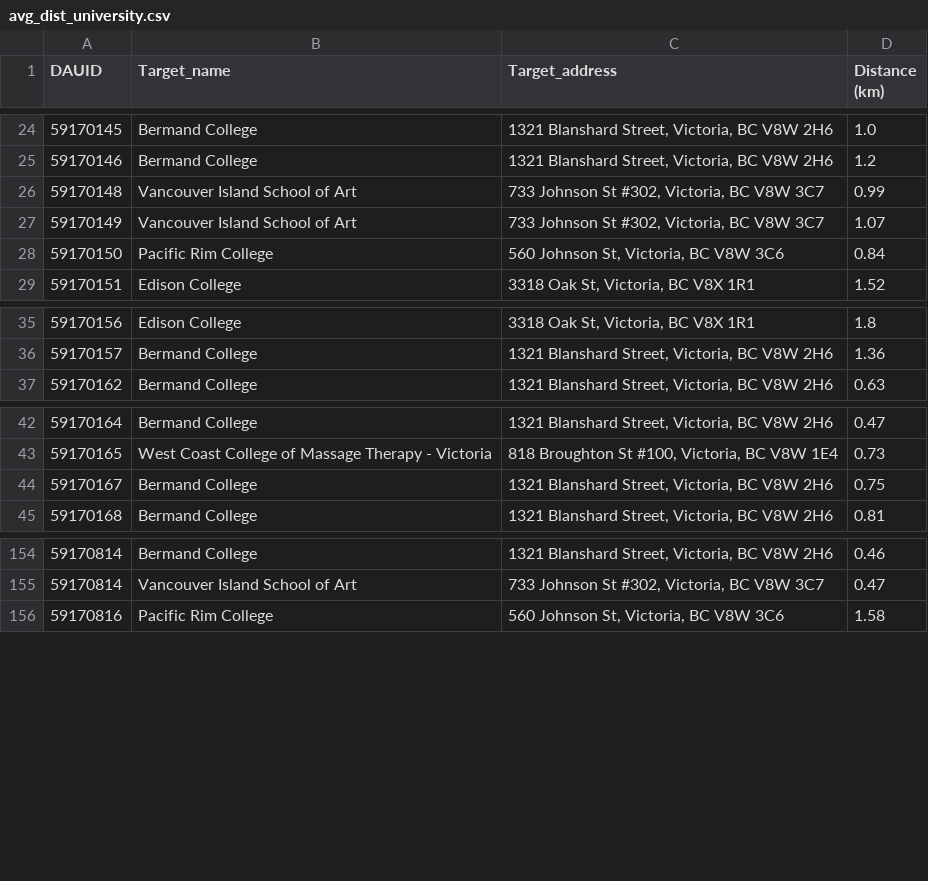
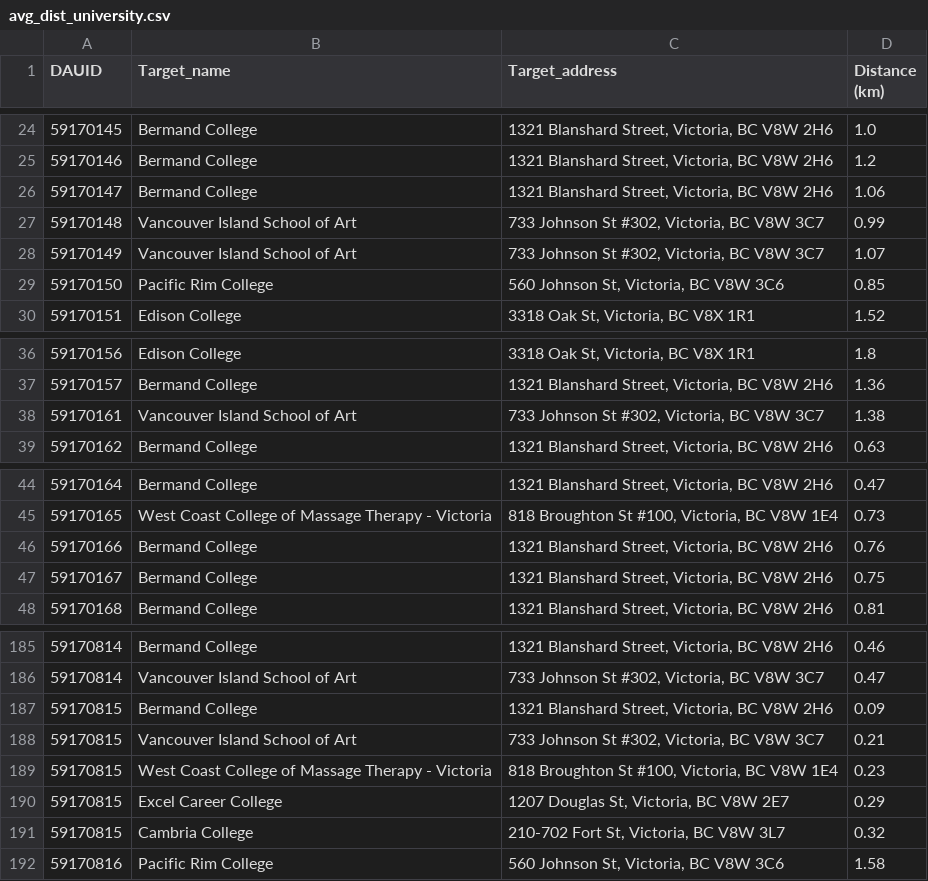
Before and after one commit to alex-wang101/CSJ, a CSV file: csvs/avg_dist_university.csv, drawn as a sheet; only a part is shown, gaps mark what is left out; the diff covers the shown part only.

```diff
--- a/csvs/avg_dist_university.csv
+++ b/csvs/avg_dist_university.csv
@@ -25,5 +25,6 @@ DAUID,Target_name,Target_address,Distance (km)
 59170146,Bermand College ,"1321 Blanshard Street, Victoria, BC V8W 2H6",1.2
+59170147,Bermand College ,"1321 Blanshard Street, Victoria, BC V8W 2H6",1.06
 59170148,Vancouver Island School of Art,"733 Johnson St #302, Victoria, BC V8W 3C7",0.99
 59170149,Vancouver Island School of Art,"733 Johnson St #302, Victoria, BC V8W 3C7",1.07
-59170150,Pacific Rim College,"560 Johnson St, Victoria, BC V8W 3C6",0.84
+59170150,Pacific Rim College,"560 Johnson St, Victoria, BC V8W 3C6",0.85
 59170151,Edison College,"3318 Oak St, Victoria, BC V8X 1R1",1.52
@@ -36,2 +37,3 @@ DAUID,Target_name,Target_address,Distance (km)
 59170157,Bermand College ,"1321 Blanshard Street, Victoria, BC V8W 2H6",1.36
+59170161,Vancouver Island School of Art,"733 Johnson St #302, Victoria, BC V8W 3C7",1.38
 59170162,Bermand College ,"1321 Blanshard Street, Victoria, BC V8W 2H6",0.63
@@ -43,2 +45,3 @@ DAUID,Target_name,Target_address,Distance (km)
 59170165,West Coast College of Massage Therapy - Victoria,"818 Broughton St #100, Victoria, BC V8W 1E4",0.73
+59170166,Bermand College ,"1321 Blanshard Street, Victoria, BC V8W 2H6",0.76
 59170167,Bermand College ,"1321 Blanshard Street, Victoria, BC V8W 2H6",0.75
@@ -155,2 +186,7 @@ DAUID,Target_name,Target_address,Distance (km)
 59170814,Vancouver Island School of Art,"733 Johnson St #302, Victoria, BC V8W 3C7",0.47
+59170815,Bermand College ,"1321 Blanshard Street, Victoria, BC V8W 2H6",0.09
+59170815,Vancouver Island School of Art,"733 Johnson St #302, Victoria, BC V8W 3C7",0.21
+59170815,West Coast College of Massage Therapy - Victoria,"818 Broughton St #100, Victoria, BC V8W 1E4",0.23
+59170815,Excel Career College,"1207 Douglas St, Victoria, BC V8W 2E7",0.29
+59170815,Cambria College,"210-702 Fort St, Victoria, BC V8W 3L7",0.32
 59170816,Pacific Rim College,"560 Johnson St, Victoria, BC V8W 3C6",1.58
```
Also changed, not shown: 28 added rows elsewhere in this file, csvs/avg_dist_entertainment.csv, csvs/distances_downtown.csv, 36 other files.
